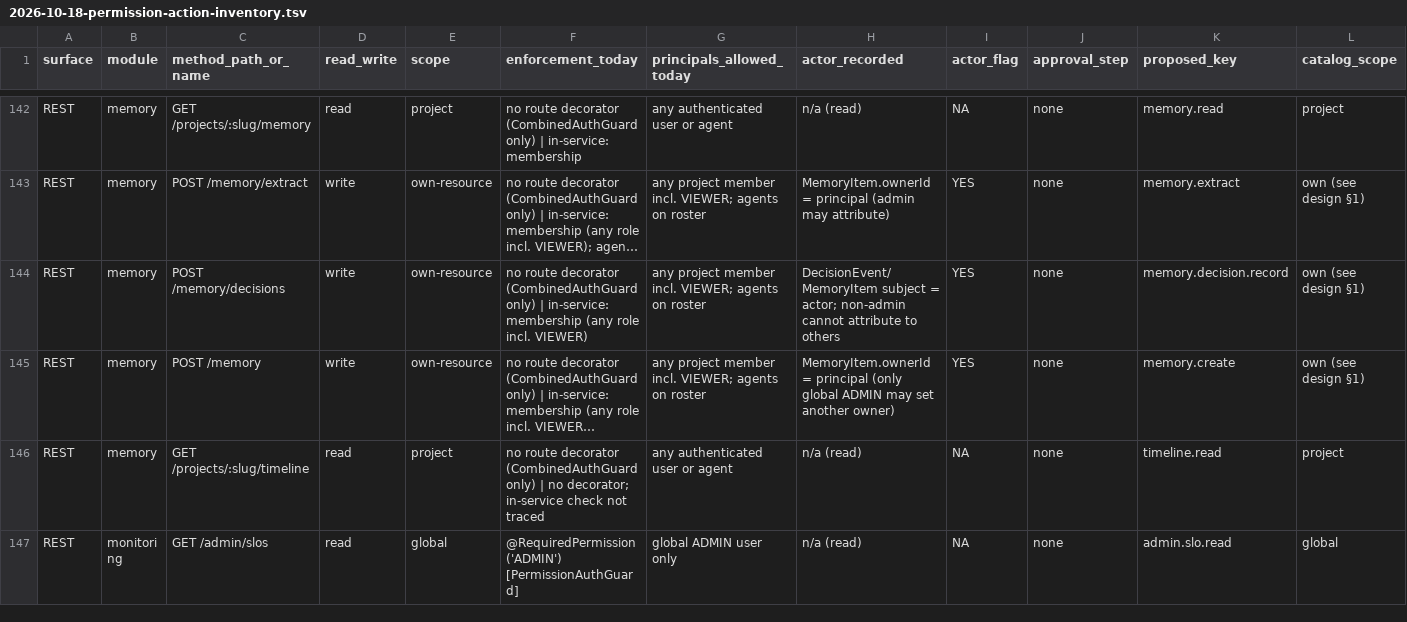
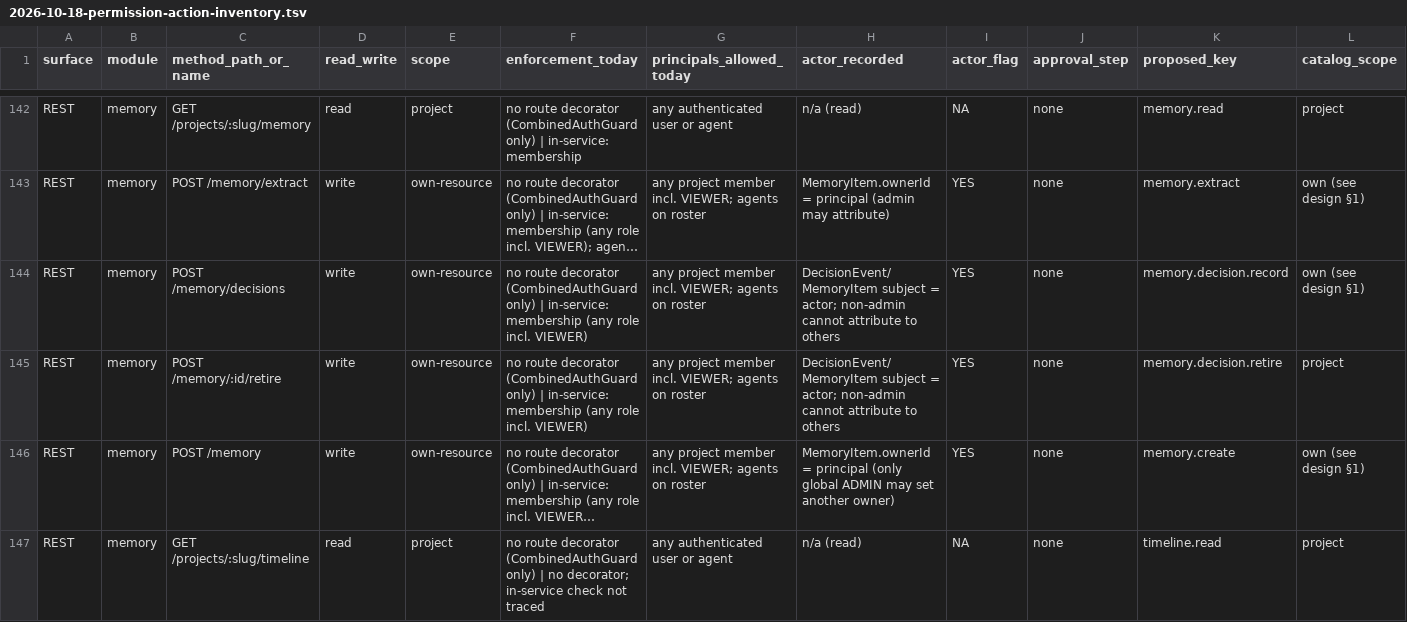
Before and after one commit to nathapp-io/koda, a TSV file: docs/superpowers/specs/2026-10-18-permission-action-inventory.tsv, drawn as a sheet; only a part is shown, gaps mark what is left out; the shorter side is filled out with more unchanged rows; long unchanged cells end in …; rows hold the shown columns only; the diff names each change by its address in the sheet, - before the commit and + after, or states it on an @@ line.

Commit message:
feat(api): add gated decision retirement with ownership and audit

```diff
--- a/docs/superpowers/specs/2026-10-18-permission-action-inventory.tsv
+++ b/docs/superpowers/specs/2026-10-18-permission-action-inventory.tsv
+row 145: REST | memory | POST /memory/:id/retire | write | own-resource | no route decorator (CombinedAuthGuard only) | in-service: membership (any role incl. VIEWER) | any project member incl. VIEWER; agents on roster | DecisionEvent/MemoryItem subject = actor; non-admin cannot attribute to others | YES | none | memory.decision.retire | project
```
Also changed, not shown: 20 other files.
